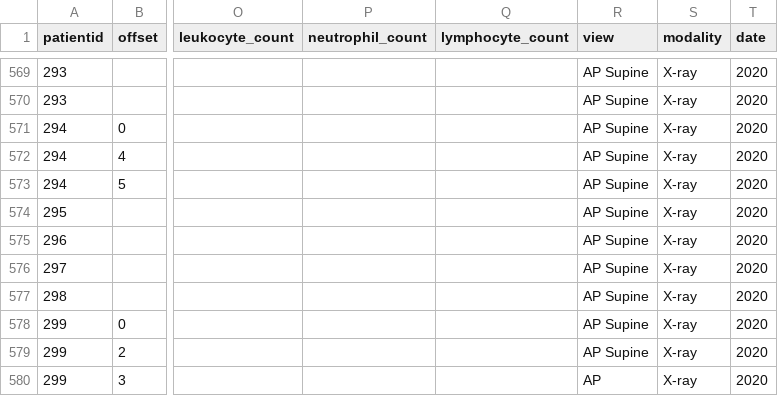
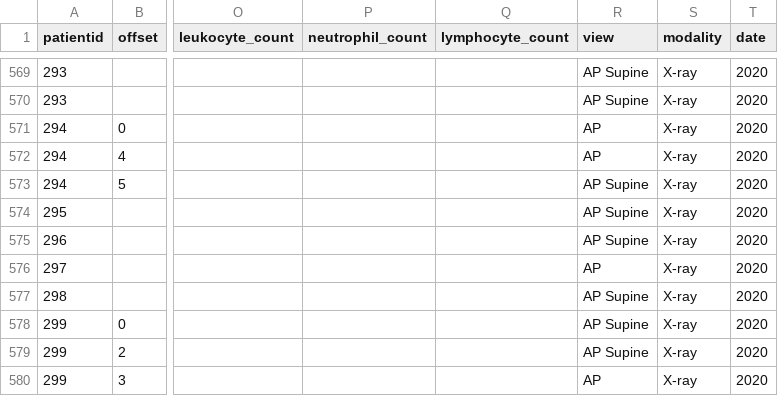
Before and after one commit to ieee8023/covid-chestxray-dataset, a CSV file: metadata.csv, drawn as a sheet; only a part is shown, gaps mark what is left out; the diff covers the shown part only; the diff names each change by its address in the sheet, - before the commit and + after, or states it on an @@ line.

```diff
--- a/metadata.csv
+++ b/metadata.csv
-R571:R572 (view): AP Supine
+R571:R572 (view): AP
-R576 (view): AP Supine
+R576 (view): AP
```
Also changed, not shown: 2 removed rows and 14 edited cells elsewhere in this file, 5 other files.
